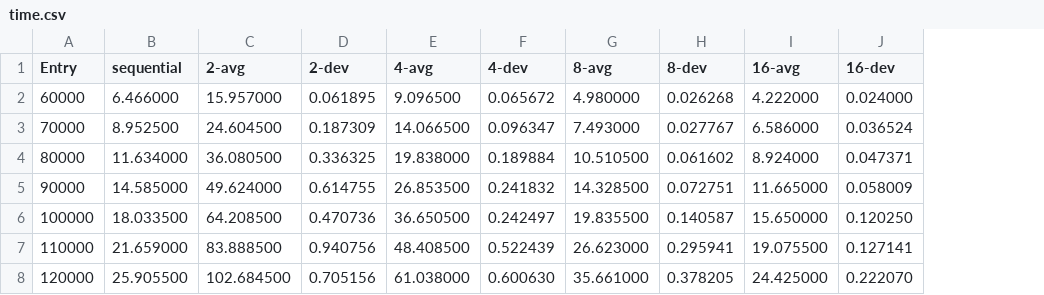
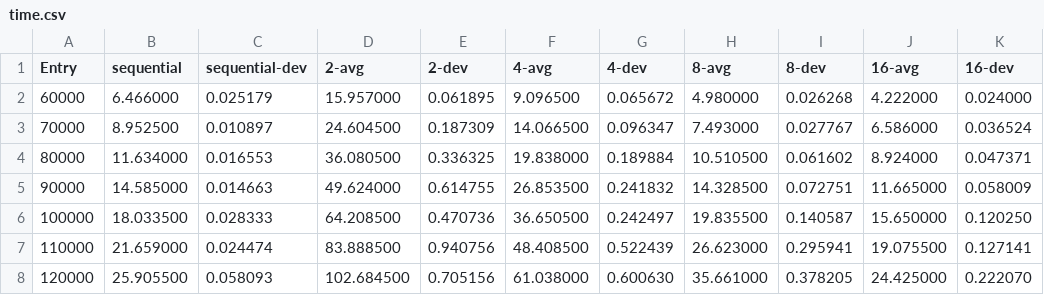
Before and after one commit to FontouraAbreu/prog.-paralela, a CSV file: T1/images/time.csv, drawn as a sheet; the diff names each change by its address in the sheet, - before the commit and + after, or states it on an @@ line.

```diff
--- a/T1/images/time.csv
+++ b/T1/images/time.csv
+column C (sequential-dev), rows 2-8: 0.025179 | 0.010897 | 0.016553 | 0.014663 | 0.028333 | 0.024474 | 0.058093
```
Also changed, not shown: T1/speedup.csv, 7 other files.
